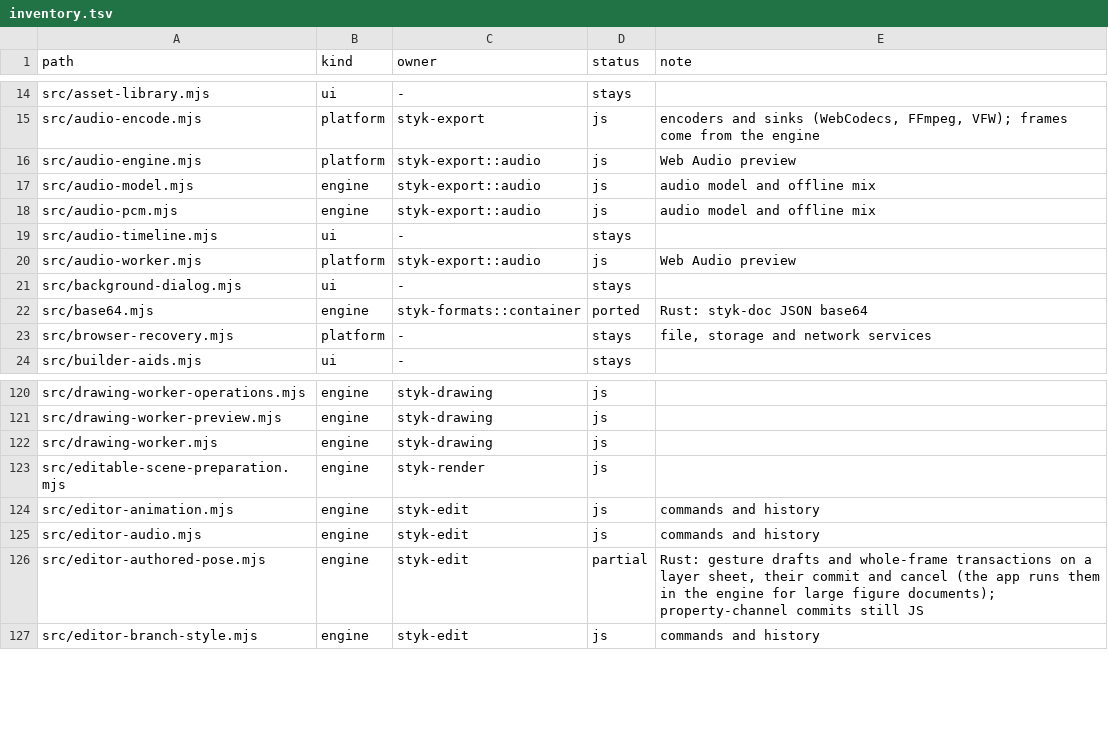
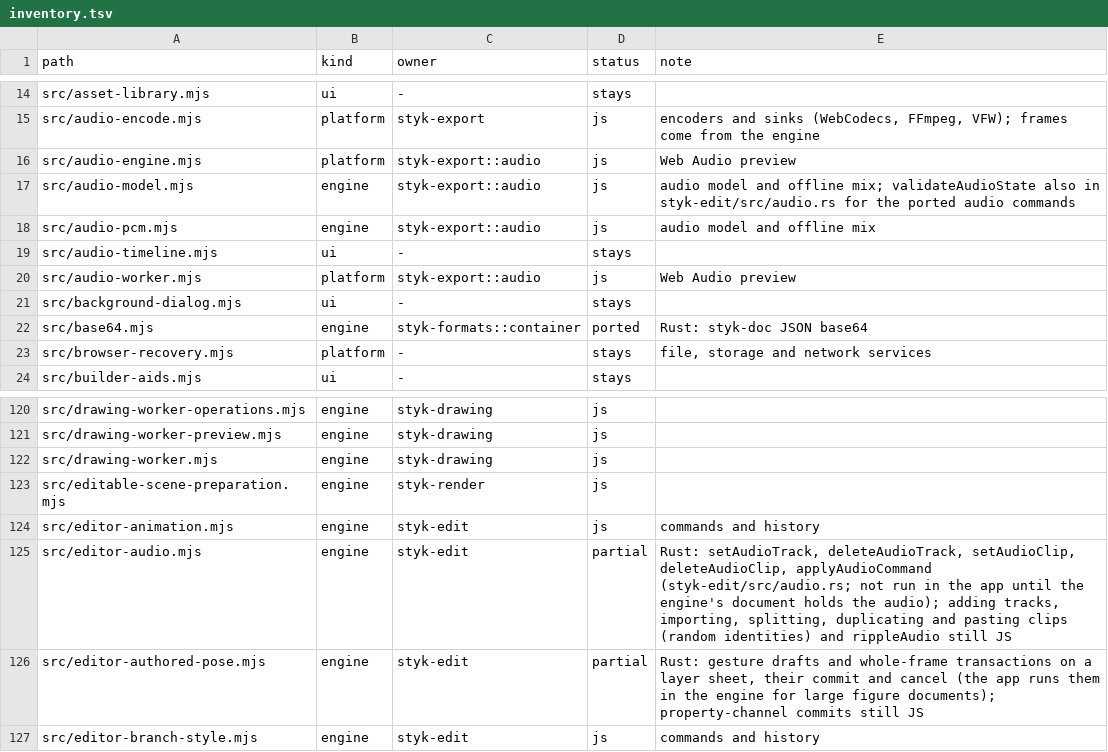
Before and after one commit to Belligerently/StykAnimate-App, a TSV file: engine/inventory.tsv, drawn as a sheet; only a part is shown, gaps mark what is left out.

```diff
--- a/engine/inventory.tsv
+++ b/engine/inventory.tsv
@@ -16,3 +16,3 @@ src/audio-encode.mjs	platform	styk-export	js	encoders and sinks (WebCodecs, FFmp
 src/audio-engine.mjs	platform	styk-export::audio	js	Web Audio preview
-src/audio-model.mjs	engine	styk-export::audio	js	audio model and offline mix
+src/audio-model.mjs	engine	styk-export::audio	js	audio model and offline mix; validateAudioState also in styk-edit/src/audio.rs for the ported audio commands
 src/audio-pcm.mjs	engine	styk-export::audio	js	audio model and offline mix
@@ -124,3 +124,3 @@ src/editable-scene-preparation.mjs	engine	styk-render	js
 src/editor-animation.mjs	engine	styk-edit	js	commands and history
-src/editor-audio.mjs	engine	styk-edit	js	commands and history
+src/editor-audio.mjs	engine	styk-edit	partial	Rust: setAudioTrack, deleteAudioTrack, setAudioClip, deleteAudioClip, applyAudioCommand (styk-edit/src/audio.rs; not run in the app until the engine's document holds the audio); adding tracks, importing, splitting, duplicating and pasting clips (random identities) and rippleAudio still JS
 src/editor-authored-pose.mjs	engine	styk-edit	partial	Rust: gesture drafts and whole-frame transactions on a layer sheet, their commit and cancel (the app runs them in the engine for large figure documents); property-channel commits still JS
```
Also changed, not shown: 14 other files.
